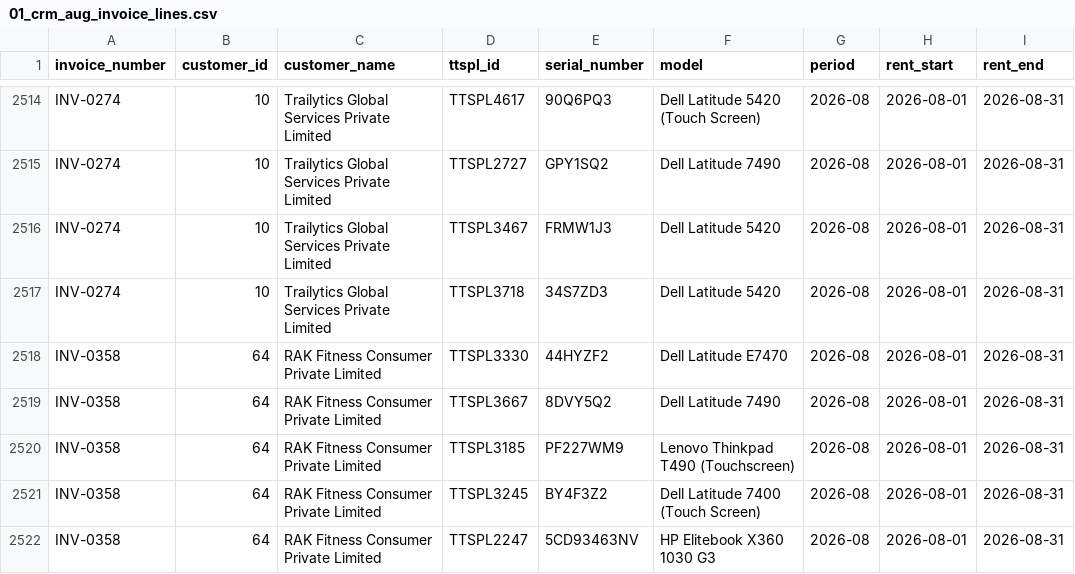
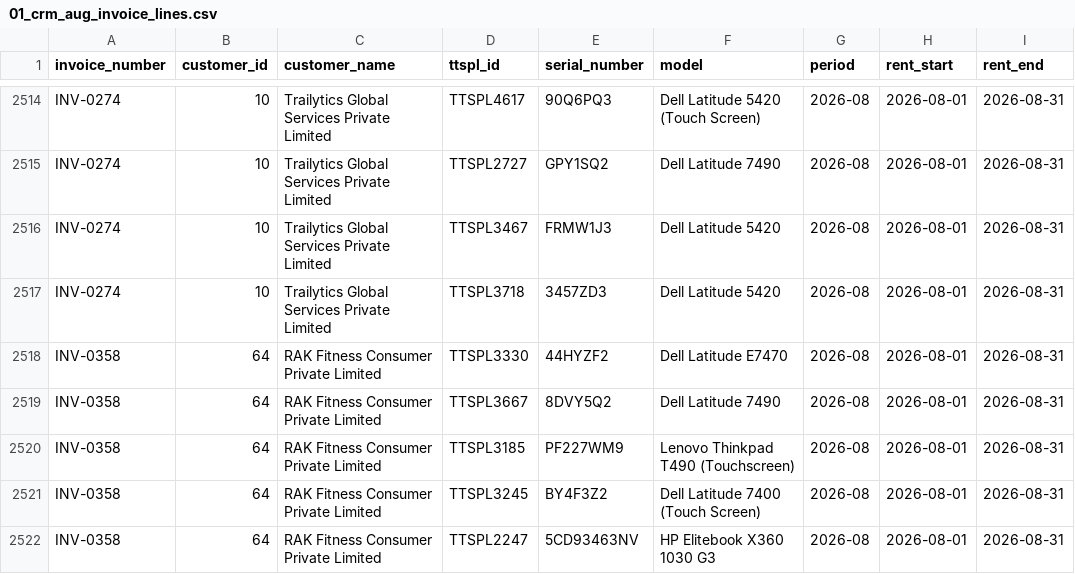
Before and after one commit to pankajrentfoxxy/crm_rentfoxxy, a CSV file: reports/aug_invoice_vs_sheet/01_crm_aug_invoice_lines.csv, drawn as a sheet; only a part is shown, gaps mark what is left out; the diff names each change by its address in the sheet, - before the commit and + after, or states it on an @@ line.

```diff
--- a/reports/aug_invoice_vs_sheet/01_crm_aug_invoice_lines.csv
+++ b/reports/aug_invoice_vs_sheet/01_crm_aug_invoice_lines.csv
-E2517 (serial_number): 34S7ZD3
+E2517 (serial_number): 3457ZD3
```
Also changed, not shown: reports/asset_reconciliation/asset_match_detail.csv, 20 other files.
